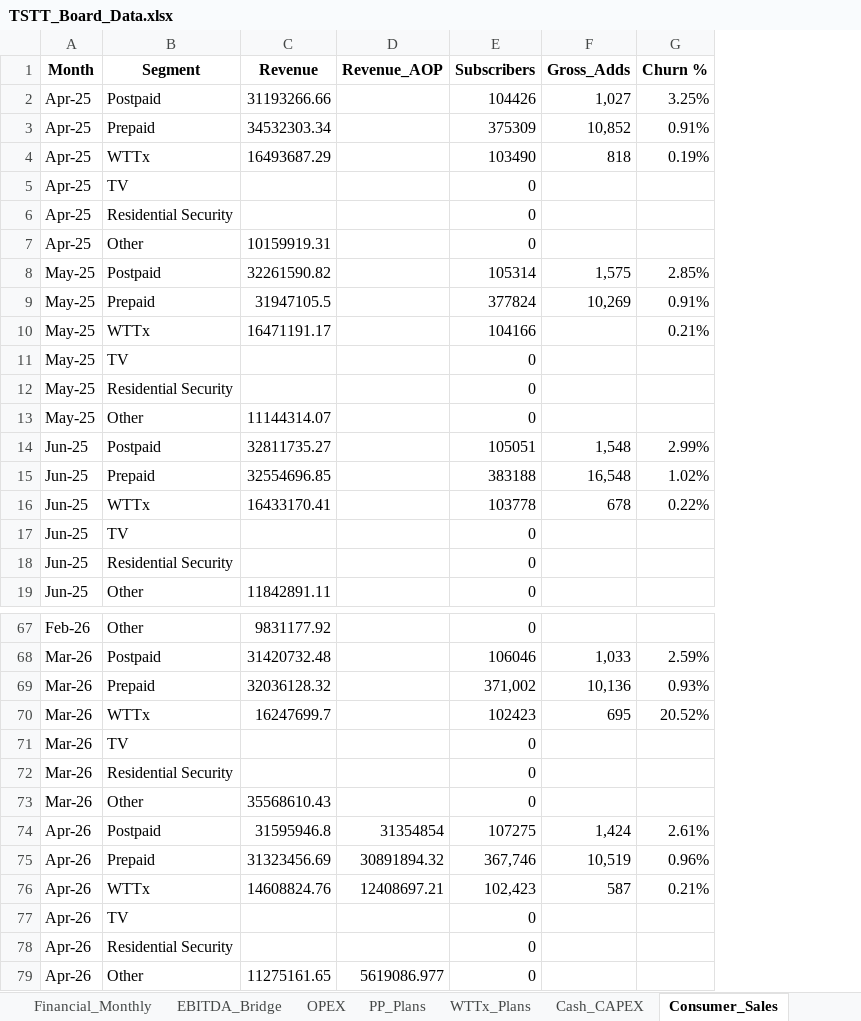
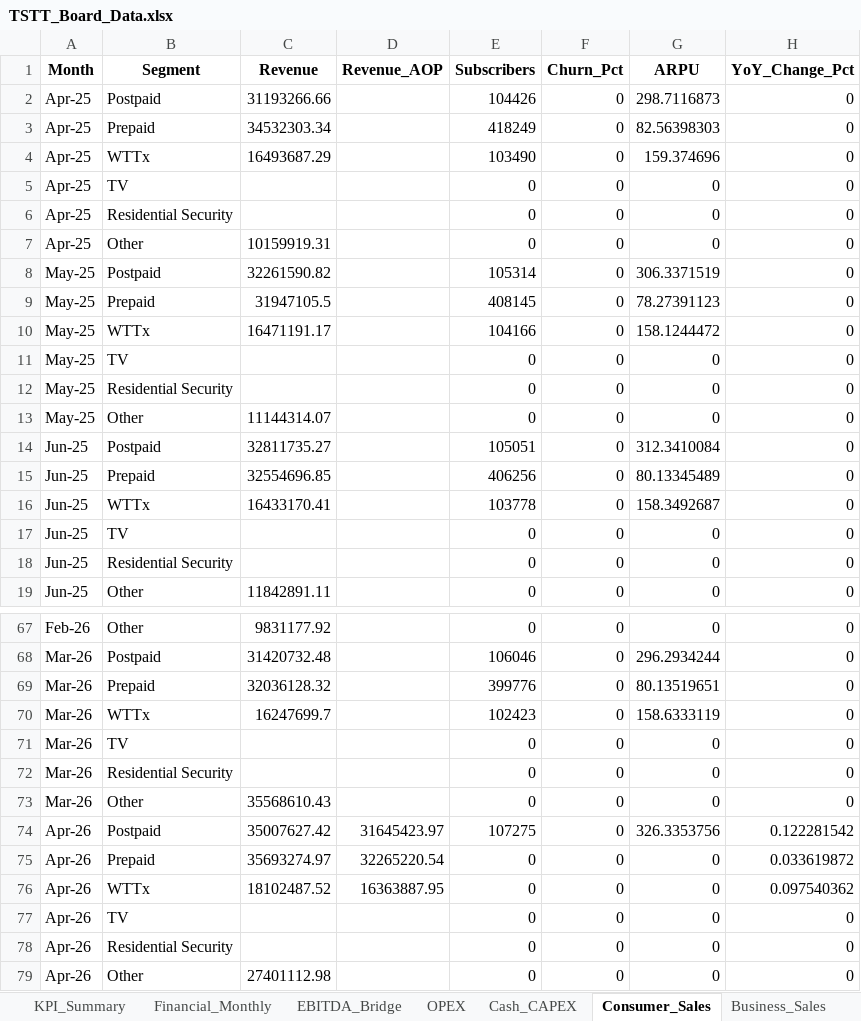
Before and after one commit to chadjsimeon/tstt-board-report, an Excel workbook: TSTT_Board_Data.xlsx, sheet Consumer_Sales, drawn as a sheet; only a part is shown, gaps mark what is left out; values as stored, in another font and other column widths than the file's, no borders; removed rows and columns are numbered as before the commit, all else as after; the diff covers the shown part only; the diff names each change by its address in the sheet, - before the commit and + after, or states it on an @@ line.

```diff
--- a/TSTT_Board_Data.xlsx (sheet Consumer_Sales)
+++ b/TSTT_Board_Data.xlsx (sheet Consumer_Sales)
-sheet tab: PP_Plans
-sheet tab: WTTx_Plans
-column F (Gross_Adds), rows 2-16: 1,027 | 10,852 | 818 |  |  |  | 1,575 | 10,269 |  |  |  |  | 1,548 | 16,548 | 678; rows 68-76: 1,033 | 10,136 | 695 |  |  |  | 1,424 | 10,519 | 587
-column G (Churn %), rows 2-16: 3.25% | 0.91% | 0.19% |  |  |  | 2.85% | 0.91% | 0.21% |  |  |  | 2.99% | 1.02% | 0.22%; rows 68-76: 2.59% | 0.93% | 20.52% |  |  |  | 2.61% | 0.96% | 0.21%
+column F (Churn_Pct), rows 2-19: all 0; rows 67-79: all 0
+column G (ARPU), rows 2-19: 298.7116873 | 82.56398303 | 159.374696 | 0 | 0 | 0 | 306.3371519 | 78.27391123 | 158.1244472 | 0 | 0 | 0 | 312.3410084 | 80.13345489 | 158.3492687 | 0 | 0 | 0; rows 67-79: 0 | 296.2934244 | 80.13519651 | 158.6333119 | 0 | 0 | 0 | 326.3353756 | 0 | 0 | 0 | 0 | 0
+column H (YoY_Change_Pct), rows 2-19: all 0; rows 67-79: 0 | 0 | 0 | 0 | 0 | 0 | 0 | 0.122281542 | 0.033619872 | 0.097540362 | 0 | 0 | 0
-E3 (Subscribers): 375309
+E3 (Subscribers): 418249
-E9 (Subscribers): 377824
+E9 (Subscribers): 408145
-E15 (Subscribers): 383188
+E15 (Subscribers): 406256
-E69 (Subscribers): 371,002
+E69 (Subscribers): 399776
-C74 (Revenue): 31595946.8
+C74 (Revenue): 35007627.42
-D74 (Revenue_AOP): 31354854
+D74 (Revenue_AOP): 31645423.97
-C75 (Revenue): 31323456.69
+C75 (Revenue): 35693274.97
-D75 (Revenue_AOP): 30891894.32
+D75 (Revenue_AOP): 32265220.54
-E75 (Subscribers): 367,746
+E75 (Subscribers): 0
-C76 (Revenue): 14608824.76
+C76 (Revenue): 18102487.52
-D76 (Revenue_AOP): 12408697.21
+D76 (Revenue_AOP): 16363887.95
-E76 (Subscribers): 102,423
+E76 (Subscribers): 0
-C79 (Revenue): 11275161.65
+C79 (Revenue): 27401112.98
-D79 (Revenue_AOP): 5619086.977
+D79 (Revenue_AOP): (empty)
```
Also changed, not shown: 8 edited cells elsewhere in this sheet, sheet DPDI, sheet Business_Sales, sheet OPEX, sheet KPI_Summary, sheet PnL_Breakdown, other sheet tabs, 9 other files.
